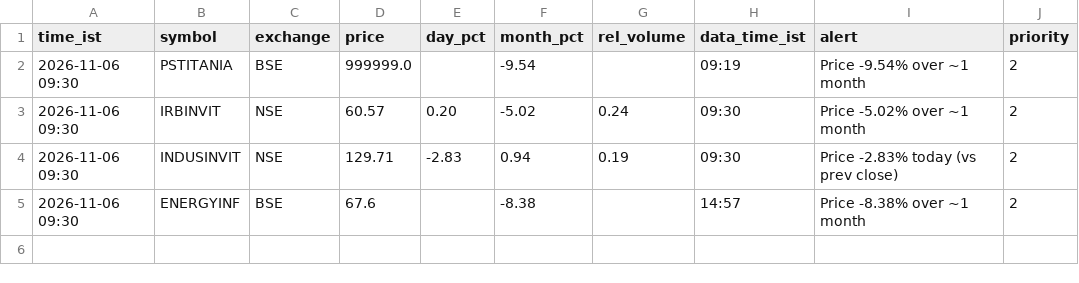
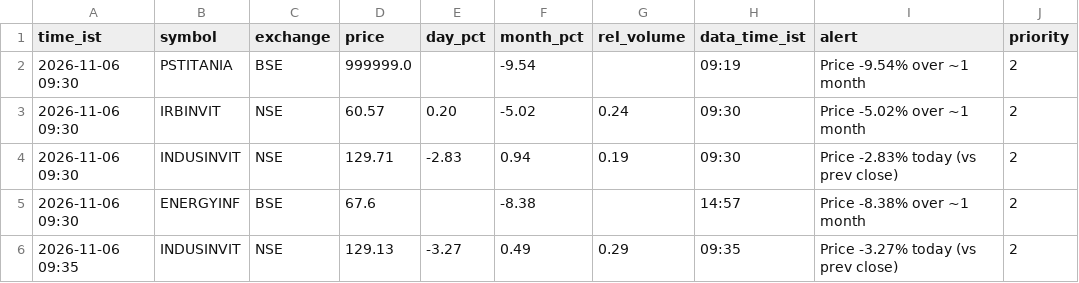
Before and after one commit to snehansu6631/reit-watch, a CSV file: logs/alerts.csv, drawn as a sheet.

Commit message:
alerts 2026-11-06 09:35

```diff
--- a/logs/alerts.csv
+++ b/logs/alerts.csv
@@ -5 +5,2 @@ time_ist,symbol,exchange,price,day_pct,month_pct,rel_volume,data_time_ist,alert,
 2026-11-06 09:30,ENERGYINF,BSE,67.6,,-8.38,,14:57,Price -8.38% over ~1 month,2
+2026-11-06 09:35,INDUSINVIT,NSE,129.13,-3.27,0.49,0.29,09:35,Price -3.27% today (vs prev close),2
```
Also changed, not shown: 1 other file.
